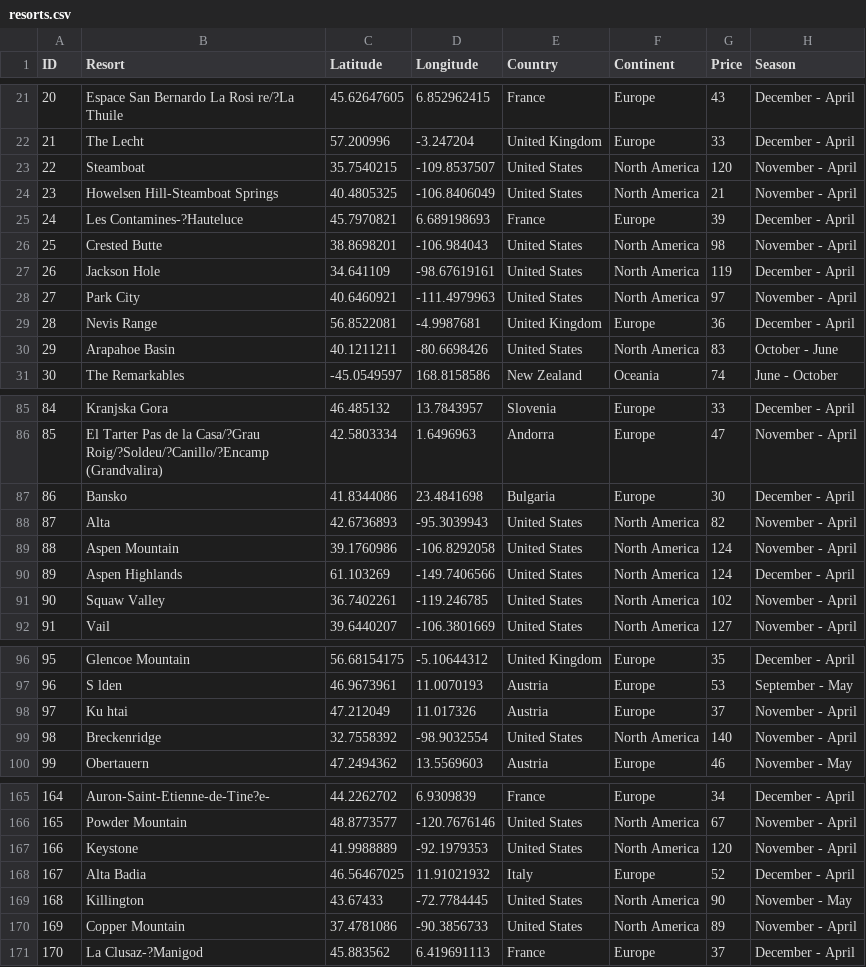
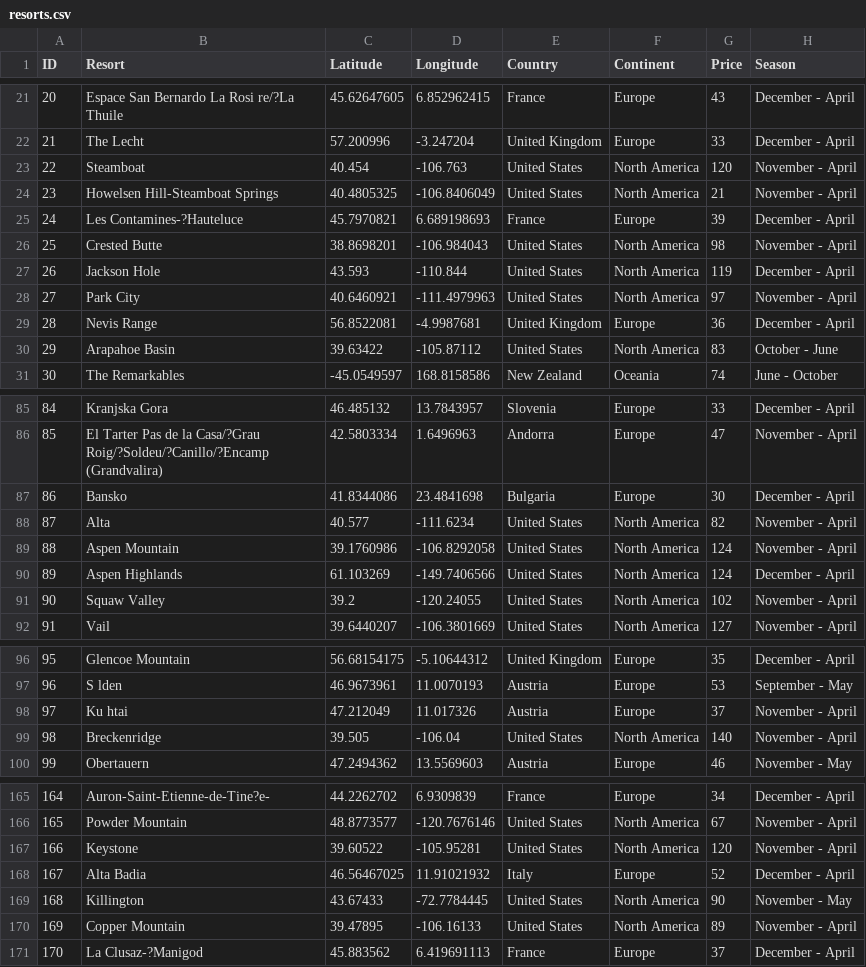
Before and after one commit to BraydenBrackett/Skiing-Visualization, a CSV file: resorts.csv, drawn as a sheet; only a part is shown, gaps mark what is left out; the diff covers the shown part only; the diff names each change by its address in the sheet, - before the commit and + after, or states it on an @@ line.

Commit message:
Map and data updates

```diff
--- a/resorts.csv
+++ b/resorts.csv
-C23 (Latitude): 35.7540215
+C23 (Latitude): 40.454
-D23 (Longitude): -109.8537507
+D23 (Longitude): -106.763
-C27 (Latitude): 34.641109
+C27 (Latitude): 43.593
-D27 (Longitude): -98.67619161
+D27 (Longitude): -110.844
-C30 (Latitude): 40.1211211
+C30 (Latitude): 39.63422
-D30 (Longitude): -80.6698426
+D30 (Longitude): -105.87112
-C88 (Latitude): 42.6736893
+C88 (Latitude): 40.577
-D88 (Longitude): -95.3039943
+D88 (Longitude): -111.6234
-C91 (Latitude): 36.7402261
+C91 (Latitude): 39.2
-D91 (Longitude): -119.246785
+D91 (Longitude): -120.24055
-C99 (Latitude): 32.7558392
+C99 (Latitude): 39.505
-D99 (Longitude): -98.9032554
+D99 (Longitude): -106.04
-C167 (Latitude): 41.9988889
+C167 (Latitude): 39.60522
-D167 (Longitude): -92.1979353
+D167 (Longitude): -105.95281
-C170 (Latitude): 37.4781086
+C170 (Latitude): 39.47895
-D170 (Longitude): -90.3856733
+D170 (Longitude): -106.16133
```
Also changed, not shown: 18 edited cells elsewhere in this file, 2 other files.
